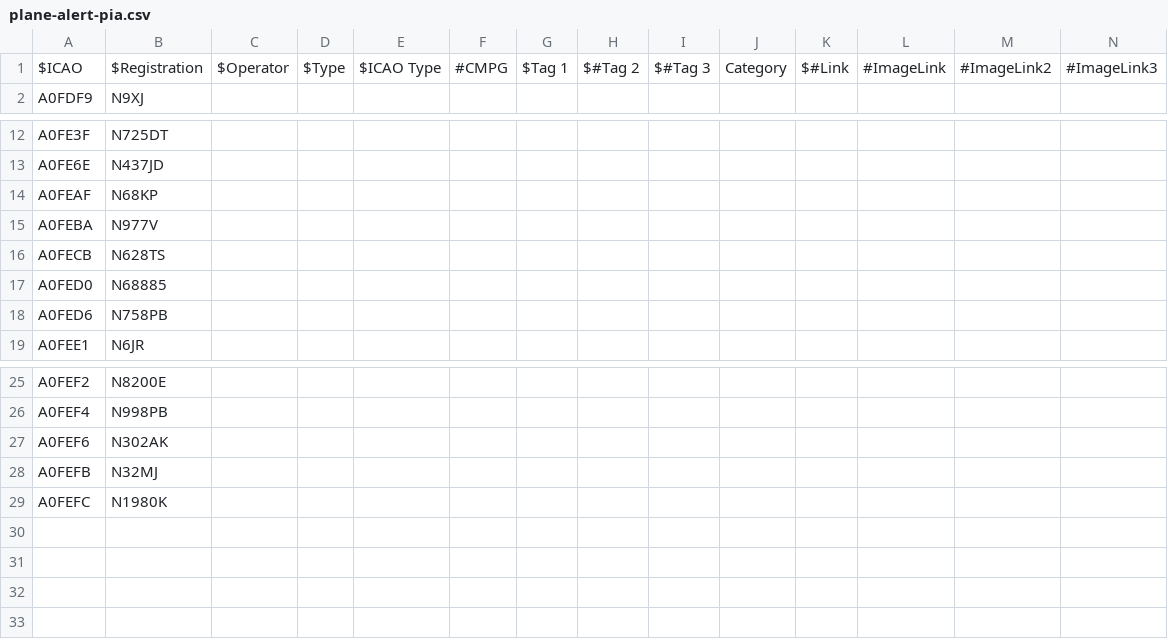
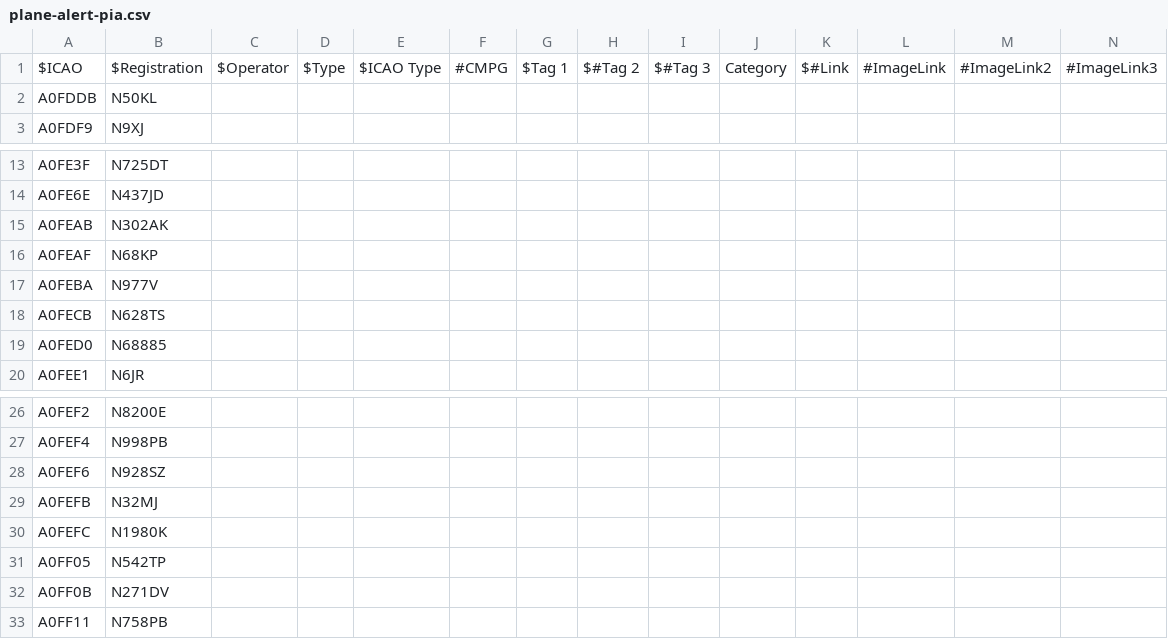
Before and after one commit to sdr-enthusiasts/plane-alert-db, a CSV file: plane-alert-pia.csv, drawn as a sheet; only a part is shown, gaps mark what is left out.

Commit message:
Update plane-alert-pia.csv

```diff
--- a/plane-alert-pia.csv
+++ b/plane-alert-pia.csv
@@ -1,2 +1,3 @@
 $ICAO,$Registration,$Operator,$Type,$ICAO Type,#CMPG,$Tag 1,$#Tag 2,$#Tag 3,Category,$#Link,#ImageLink,#ImageLink2,#ImageLink3
+A0FDDB,N50KL
 A0FDF9,N9XJ
@@ -13,2 +14,3 @@ A0FE3F,N725DT
 A0FE6E,N437JD
+A0FEAB,N302AK
 A0FEAF,N68KP
@@ -17,3 +19,2 @@ A0FECB,N628TS
 A0FED0,N68885
-A0FED6,N758PB
 A0FEE1,N6JR
@@ -26,4 +27,7 @@ A0FEF2,N8200E
 A0FEF4,N998PB
-A0FEF6,N302AK
+A0FEF6,N928SZ
 A0FEFB,N32MJ
 A0FEFC,N1980K
+A0FF05,N542TP
+A0FF0B,N271DV
+A0FF11,N758PB
```
